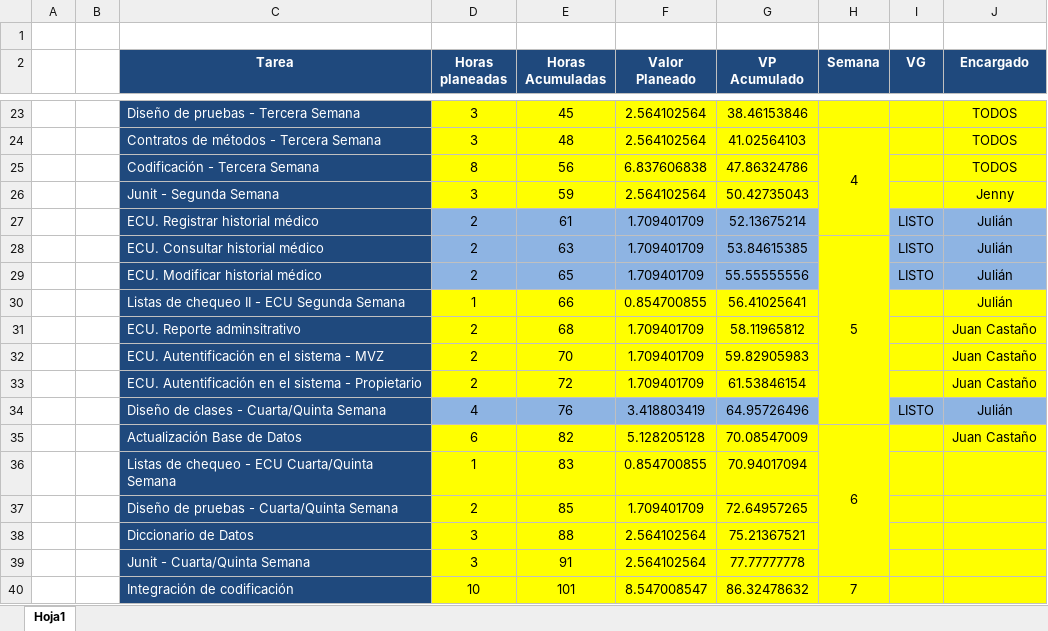
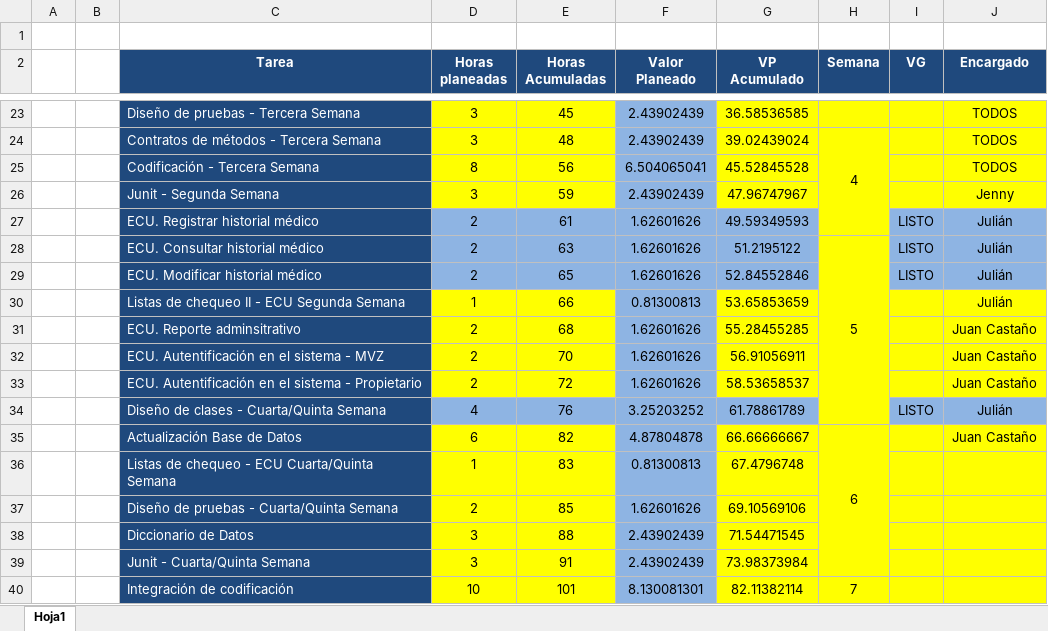
Before and after one commit to guatajuk/hospitalVeterinario, an Excel workbook: documentos/General/CronogramaTSP.xlsx, sheet Hoja1, drawn as a sheet; only a part is shown, gaps mark what is left out; values as stored, in another font and other column widths than the file's, no borders; the diff covers the shown part only; the diff names each change by its address in the sheet, - before the commit and + after, or states it on an @@ line.

```diff
--- a/documentos/General/CronogramaTSP.xlsx (sheet Hoja1)
+++ b/documentos/General/CronogramaTSP.xlsx (sheet Hoja1)
-F23:F26 fill: #FFFF00
+F23:F26 fill: #8EB4E3
-F23:F24 (Valor Planeado): 2.564102564
+F23:F24 (Valor Planeado): 2.43902439
-G23 (VP Acumulado): 38.46153846
+G23 (VP Acumulado): 36.58536585
-G24 (VP Acumulado): 41.02564103
+G24 (VP Acumulado): 39.02439024
-F25 (Valor Planeado): 6.837606838
+F25 (Valor Planeado): 6.504065041
-G25 (VP Acumulado): 47.86324786
+G25 (VP Acumulado): 45.52845528
-F26 (Valor Planeado): 2.564102564
+F26 (Valor Planeado): 2.43902439
-G26 (VP Acumulado): 50.42735043
+G26 (VP Acumulado): 47.96747967
-F27:F29 (Valor Planeado): 1.709401709
+F27:F29 (Valor Planeado): 1.62601626
-G27 (VP Acumulado): 52.13675214
+G27 (VP Acumulado): 49.59349593
-G28 (VP Acumulado): 53.84615385
+G28 (VP Acumulado): 51.2195122
-G29 (VP Acumulado): 55.55555556
+G29 (VP Acumulado): 52.84552846
-F30 (Valor Planeado): 0.854700855
+F30 (Valor Planeado): 0.81300813
-F30:F33 fill: #FFFF00
+F30:F33 fill: #8EB4E3
-G30 (VP Acumulado): 56.41025641
+G30 (VP Acumulado): 53.65853659
-F31:F33 (Valor Planeado): 1.709401709
+F31:F33 (Valor Planeado): 1.62601626
-G31 (VP Acumulado): 58.11965812
+G31 (VP Acumulado): 55.28455285
-G32 (VP Acumulado): 59.82905983
+G32 (VP Acumulado): 56.91056911
-G33 (VP Acumulado): 61.53846154
+G33 (VP Acumulado): 58.53658537
-F34 (Valor Planeado): 3.418803419
+F34 (Valor Planeado): 3.25203252
-G34 (VP Acumulado): 64.95726496
+G34 (VP Acumulado): 61.78861789
-F35 (Valor Planeado): 5.128205128
+F35 (Valor Planeado): 4.87804878
-F35:F40 fill: #FFFF00
+F35:F40 fill: #8EB4E3
-G35 (VP Acumulado): 70.08547009
+G35 (VP Acumulado): 66.66666667
-F36 (Valor Planeado): 0.854700855
+F36 (Valor Planeado): 0.81300813
-G36 (VP Acumulado): 70.94017094
+G36 (VP Acumulado): 67.4796748
-F37 (Valor Planeado): 1.709401709
+F37 (Valor Planeado): 1.62601626
-G37 (VP Acumulado): 72.64957265
+G37 (VP Acumulado): 69.10569106
-F38:F39 (Valor Planeado): 2.564102564
+F38:F39 (Valor Planeado): 2.43902439
-G38 (VP Acumulado): 75.21367521
+G38 (VP Acumulado): 71.54471545
-G39 (VP Acumulado): 77.77777778
+G39 (VP Acumulado): 73.98373984
-F40 (Valor Planeado): 8.547008547
+F40 (Valor Planeado): 8.130081301
-G40 (VP Acumulado): 86.32478632
+G40 (VP Acumulado): 82.11382114
```
Also changed, not shown: 1 added row, 46 edited cells and cell formats elsewhere in this sheet.
